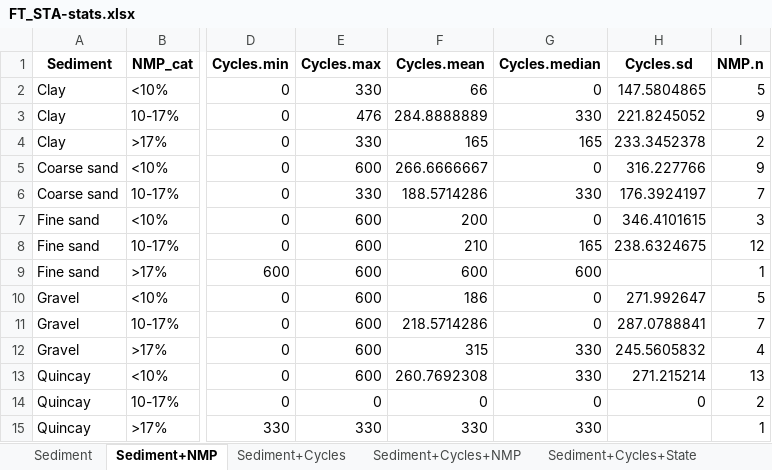
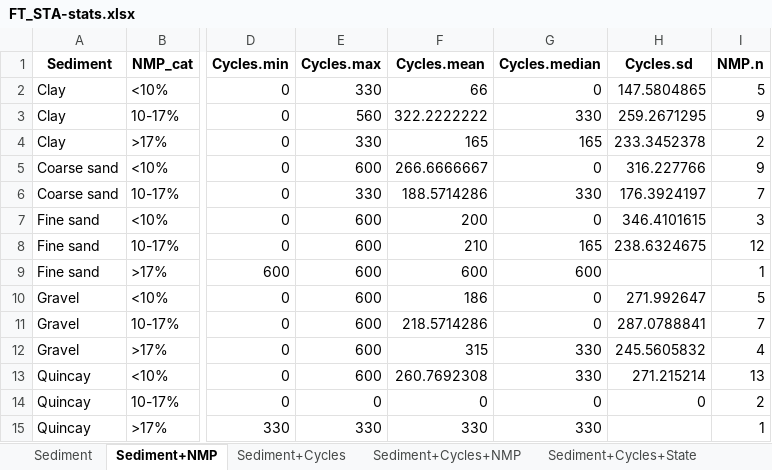
Before and after one commit to ivan-paleo/freeze.thaw, an Excel workbook: analysis/derived_data/FT_STA-stats.xlsx, sheet Sediment+NMP, drawn as a sheet; only a part is shown, gaps mark what is left out; values as stored, in another font and other column widths than the file's, no borders; the diff names each change by its address in the sheet, - before the commit and + after, or states it on an @@ line.

Commit message:
Number of cycles for scra14 corrected again

```diff
--- a/analysis/derived_data/FT_STA-stats.xlsx (sheet Sediment+NMP)
+++ b/analysis/derived_data/FT_STA-stats.xlsx (sheet Sediment+NMP)
-E3 (Cycles.max): 476
+E3 (Cycles.max): 560
-F3 (Cycles.mean): 284.8888889
+F3 (Cycles.mean): 322.2222222
-H3 (Cycles.sd): 221.8245052
+H3 (Cycles.sd): 259.2671295
```
Also changed, not shown: sheet Sediment, sheet Sediment+Cycles, sheet Sediment+Cycles+State, sheet Sediment+Cycles+NMP, sheet Sediment+Cycles+State+NMP, analysis/derived_data/FT_STA_formatted-data.xlsx, 7 other files.
